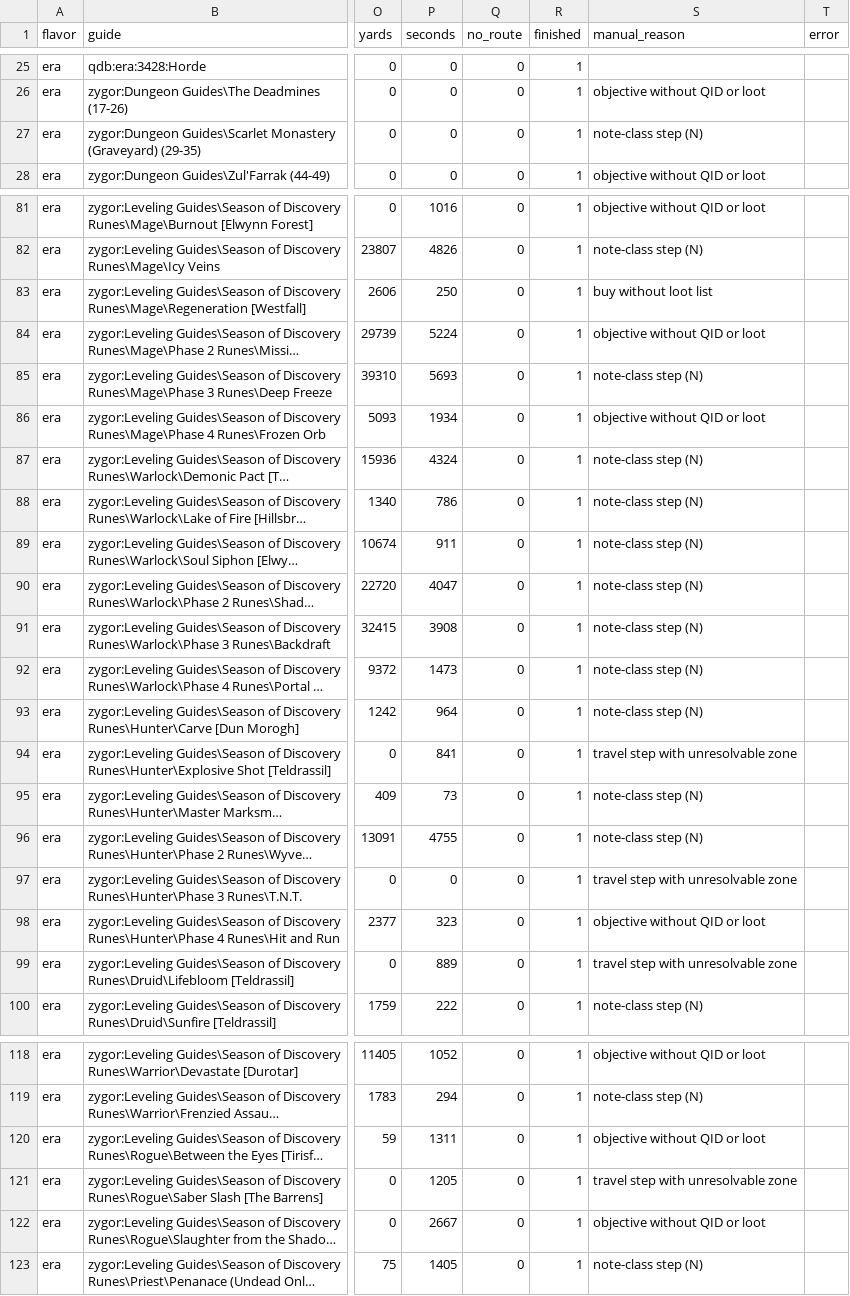
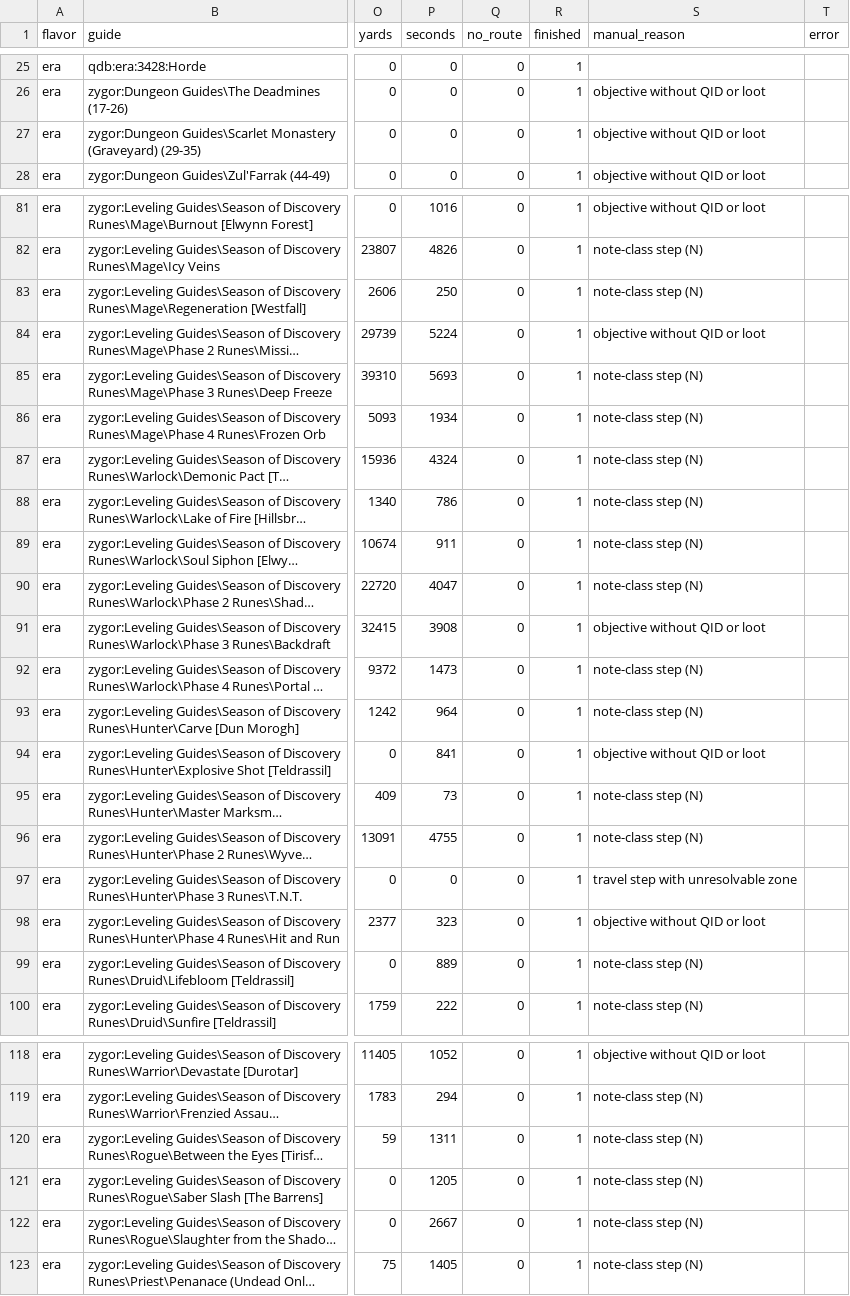
Before and after one commit to danielalanbates/openroute, a TSV file: docs/vplayer_era_6.tsv, drawn as a sheet; only a part is shown, gaps mark what is left out; long unchanged cells end in …; the diff covers the shown part only; the diff names each change by its address in the sheet, - before the commit and + after, or states it on an @@ line.

```diff
--- a/docs/vplayer_era_6.tsv
+++ b/docs/vplayer_era_6.tsv
-S27 (manual_reason): note-class step (N)
+S27 (manual_reason): objective without QID or loot
-S83 (manual_reason): buy without loot list
+S83 (manual_reason): note-class step (N)
-S86 (manual_reason): objective without QID or loot
+S86 (manual_reason): note-class step (N)
-S91 (manual_reason): note-class step (N)
+S91 (manual_reason): objective without QID or loot
-S94 (manual_reason): travel step with unresolvable zone
+S94 (manual_reason): objective without QID or loot
-S99 (manual_reason): travel step with unresolvable zone
+S99 (manual_reason): note-class step (N)
-S120 (manual_reason): objective without QID or loot
+S120 (manual_reason): note-class step (N)
-S121 (manual_reason): travel step with unresolvable zone
+S121 (manual_reason): note-class step (N)
-S122 (manual_reason): objective without QID or loot
+S122 (manual_reason): note-class step (N)
```
Also changed, not shown: 7 edited cells elsewhere in this file, docs/vplayer_era_1.tsv, docs/vplayer_era_4.tsv, 25 other files.
